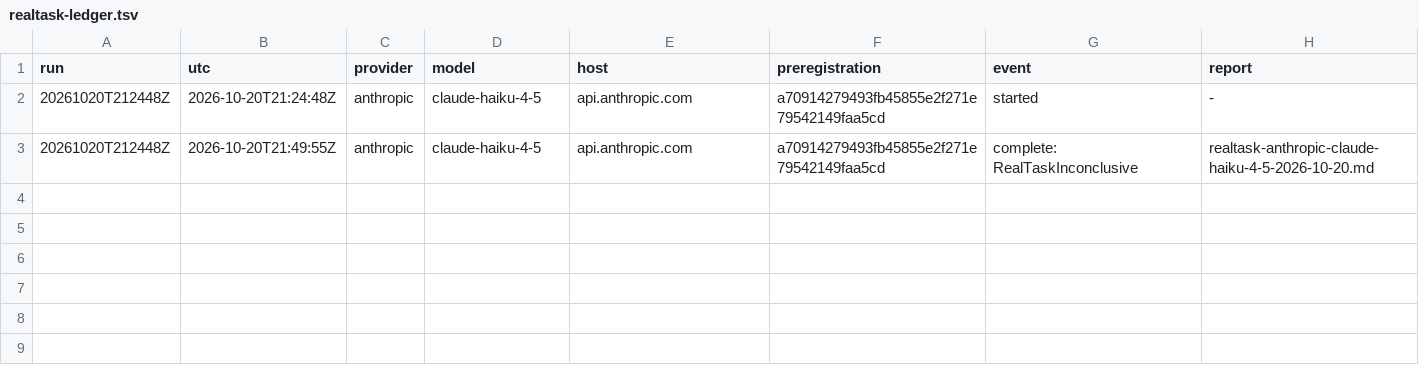
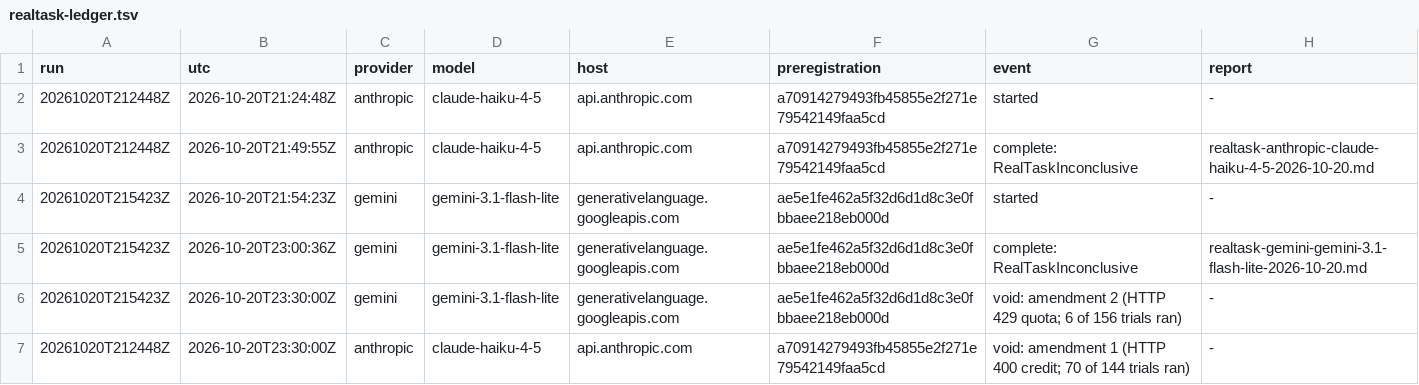
Before and after one commit to fabbrik/AgentExperience.NET, a TSV file: experiments/AgentExperience.LiveReuse/results/realtask-ledger.tsv, drawn as a sheet.

```diff
--- a/experiments/AgentExperience.LiveReuse/results/realtask-ledger.tsv
+++ b/experiments/AgentExperience.LiveReuse/results/realtask-ledger.tsv
@@ -3 +3,5 @@ run	utc	provider	model	host	preregistration	event	report
 20261020T212448Z	2026-10-20T21:49:55Z	anthropic	claude-haiku-4-5	api.anthropic.com	a70914279493fb45855e2f271e79542149faa5cd	complete: RealTaskInconclusive	realtask-anthropic-claude-haiku-4-5-2026-10-20.md
+20261020T215423Z	2026-10-20T21:54:23Z	gemini	gemini-3.1-flash-lite	generativelanguage.googleapis.com	ae5e1fe462a5f32d6d1d8c3e0fbbaee218eb000d	started	-
+20261020T215423Z	2026-10-20T23:00:36Z	gemini	gemini-3.1-flash-lite	generativelanguage.googleapis.com	ae5e1fe462a5f32d6d1d8c3e0fbbaee218eb000d	complete: RealTaskInconclusive	realtask-gemini-gemini-3.1-flash-lite-2026-10-20.md
+20261020T215423Z	2026-10-20T23:30:00Z	gemini	gemini-3.1-flash-lite	generativelanguage.googleapis.com	ae5e1fe462a5f32d6d1d8c3e0fbbaee218eb000d	void: amendment 2 (HTTP 429 quota; 6 of 156 trials ran)	-
+20261020T212448Z	2026-10-20T23:30:00Z	anthropic	claude-haiku-4-5	api.anthropic.com	a70914279493fb45855e2f271e79542149faa5cd	void: amendment 1 (HTTP 400 credit; 70 of 144 trials ran)	-
```
Also changed, not shown: 6 other files.
